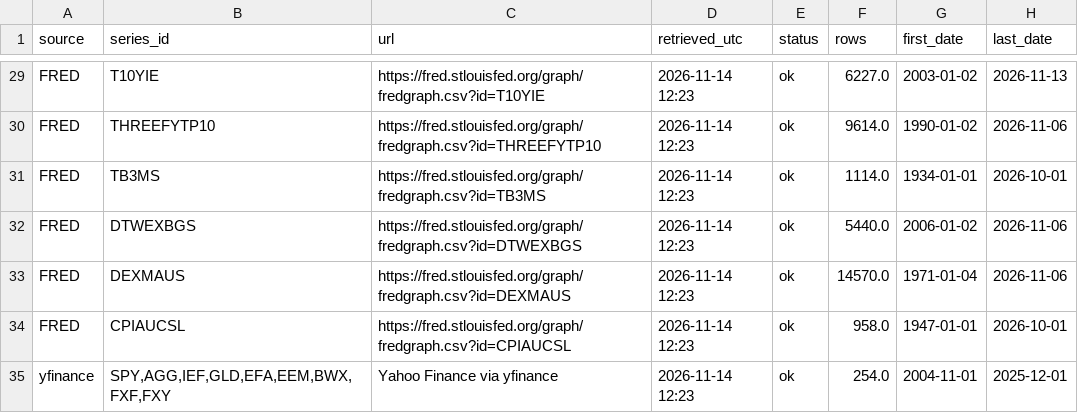
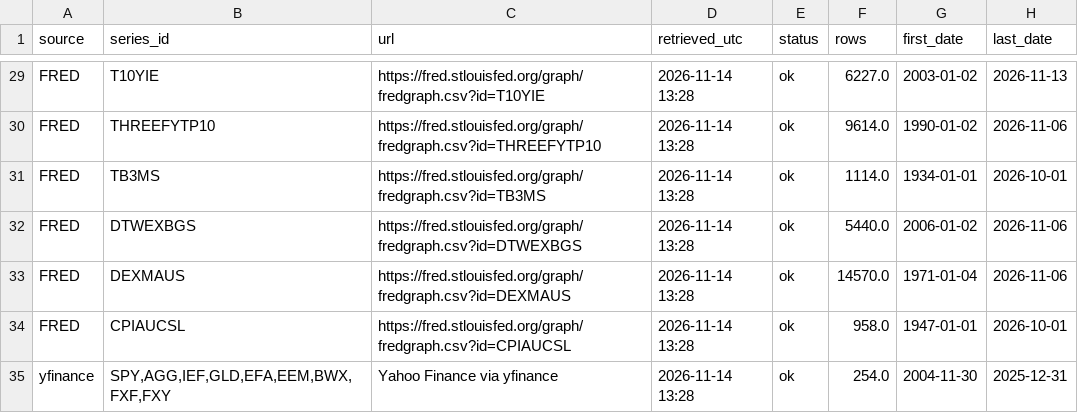
Before and after one commit to cjseven007/foi_analysis, a CSV file: data/raw/download_log.csv, drawn as a sheet; only a part is shown, gaps mark what is left out; the diff covers the shown part only; the diff names each change by its address in the sheet, - before the commit and + after, or states it on an @@ line.

```diff
--- a/data/raw/download_log.csv
+++ b/data/raw/download_log.csv
-D29:D35 (retrieved_utc): 2026-11-14 12:23
+D29:D35 (retrieved_utc): 2026-11-14 13:28
-G35 (first_date): 2004-11-01
+G35 (first_date): 2004-11-30
-H35 (last_date): 2025-12-01
+H35 (last_date): 2025-12-31
```
Also changed, not shown: 27 edited cells elsewhere in this file, data/clean/returns_monthly.csv, data/raw/market/etf_prices_monthly.csv, 3 other files.
